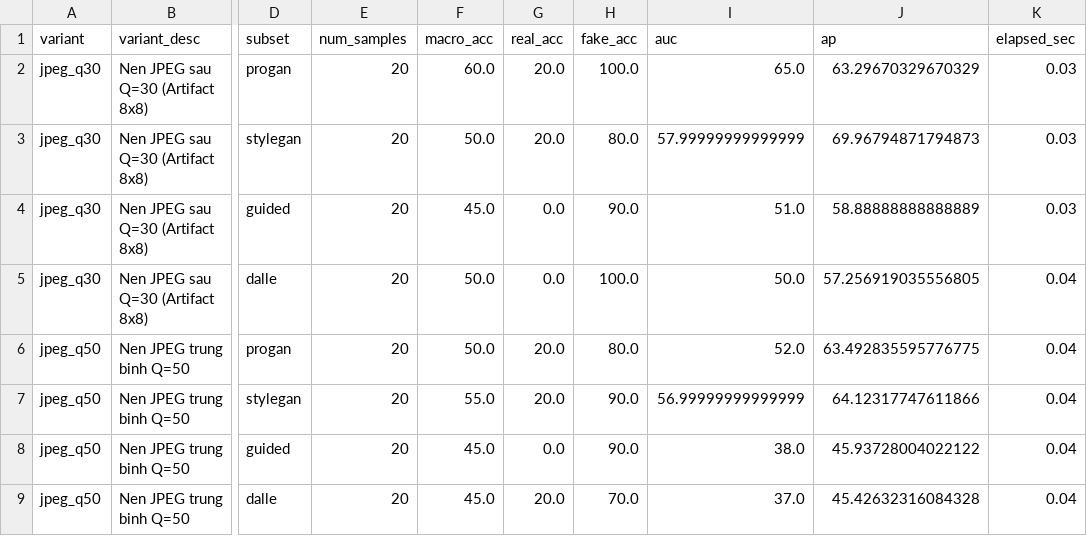
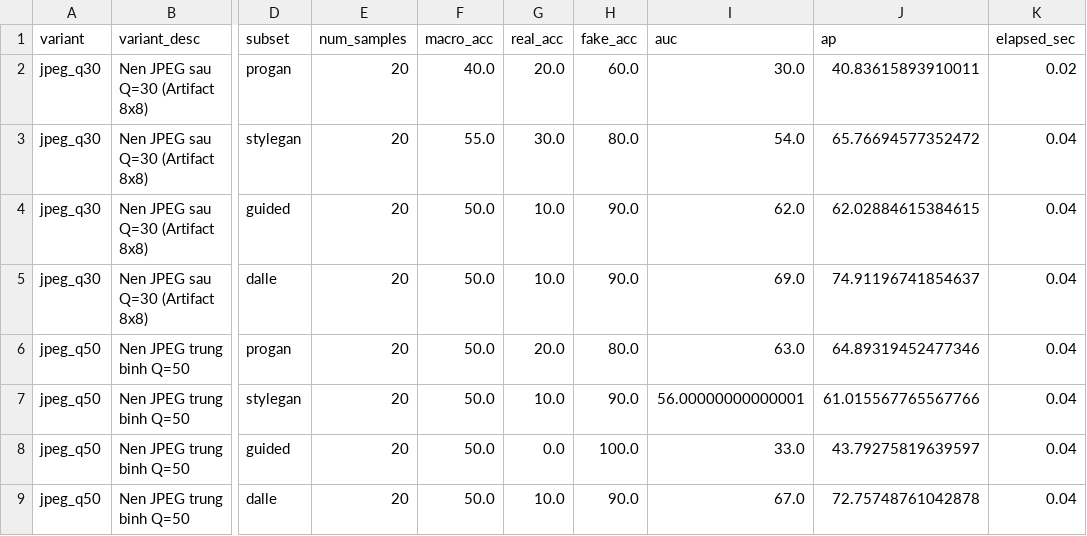
Before and after one commit to LeeVHoangtk3/fatformer-xla, a CSV file: DATASET/logs/dummy_test/final_locked_degraded_matrix_mode2.csv, drawn as a sheet; only a part is shown, gaps mark what is left out; the diff covers the shown part only; the diff names each change by its address in the sheet, - before the commit and + after, or states it on an @@ line.

```diff
--- a/DATASET/logs/dummy_test/final_locked_degraded_matrix_mode2.csv
+++ b/DATASET/logs/dummy_test/final_locked_degraded_matrix_mode2.csv
-F2 (macro_acc): 60.0
+F2 (macro_acc): 40.0
-H2 (fake_acc): 100.0
+H2 (fake_acc): 60.0
-I2 (auc): 65.0
+I2 (auc): 30.0
-J2 (ap): 63.29670329670329
+J2 (ap): 40.83615893910011
-K2 (elapsed_sec): 0.03
+K2 (elapsed_sec): 0.02
-F3 (macro_acc): 50.0
+F3 (macro_acc): 55.0
-G3 (real_acc): 20.0
+G3 (real_acc): 30.0
-I3 (auc): 57.99999999999999
+I3 (auc): 54.0
-J3 (ap): 69.96794871794873
+J3 (ap): 65.76694577352472
-K3:K4 (elapsed_sec): 0.03
+K3:K4 (elapsed_sec): 0.04
-F4 (macro_acc): 45.0
+F4 (macro_acc): 50.0
-G4:G5 (real_acc): 0.0
+G4:G5 (real_acc): 10.0
-I4 (auc): 51.0
+I4 (auc): 62.0
-J4 (ap): 58.88888888888889
+J4 (ap): 62.02884615384615
-H5 (fake_acc): 100.0
+H5 (fake_acc): 90.0
-I5 (auc): 50.0
+I5 (auc): 69.0
-J5 (ap): 57.256919035556805
+J5 (ap): 74.91196741854637
-I6 (auc): 52.0
+I6 (auc): 63.0
-J6 (ap): 63.492835595776775
+J6 (ap): 64.89319452477346
-F7 (macro_acc): 55.0
+F7 (macro_acc): 50.0
-G7 (real_acc): 20.0
+G7 (real_acc): 10.0
-I7 (auc): 56.99999999999999
+I7 (auc): 56.00000000000001
-J7 (ap): 64.12317747611866
+J7 (ap): 61.015567765567766
-F8:F9 (macro_acc): 45.0
+F8:F9 (macro_acc): 50.0
-H8 (fake_acc): 90.0
+H8 (fake_acc): 100.0
-I8 (auc): 38.0
+I8 (auc): 33.0
-J8 (ap): 45.93728004022122
+J8 (ap): 43.79275819639597
-G9 (real_acc): 20.0
+G9 (real_acc): 10.0
-H9 (fake_acc): 70.0
+H9 (fake_acc): 90.0
-I9 (auc): 37.0
+I9 (auc): 67.0
-J9 (ap): 45.42632316084328
+J9 (ap): 72.75748761042878
```
Also changed, not shown: 68 edited cells elsewhere in this file, DATASET/logs/dummy_test/final_independent_test_matrix.csv, DATASET/logs/dummy_test/final_locked_degraded_matrix.csv, 4 other files.
